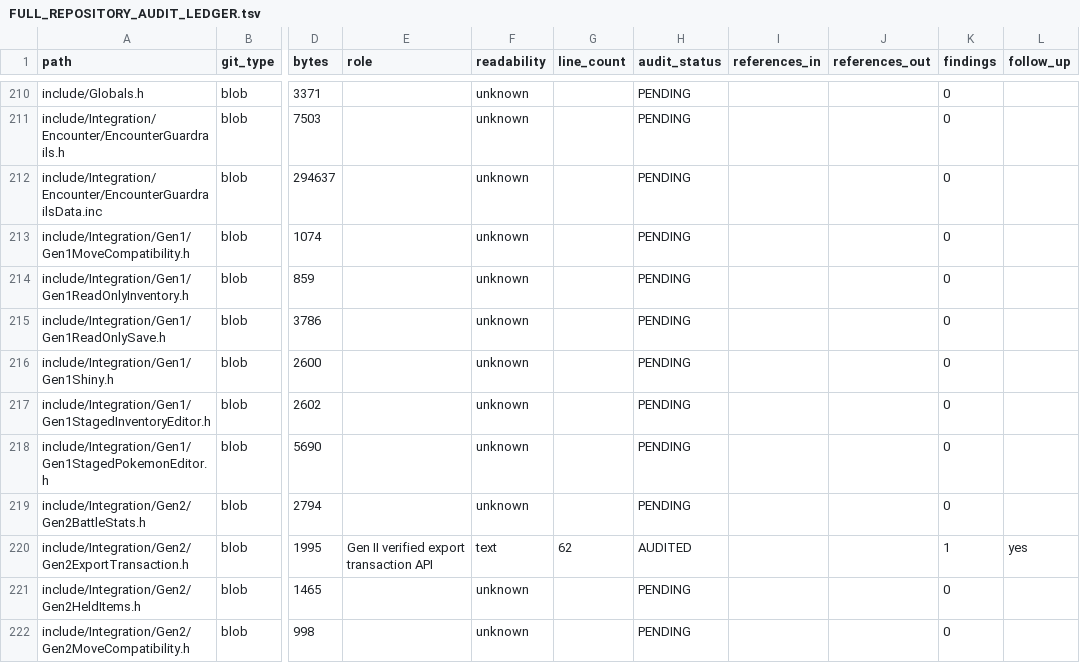
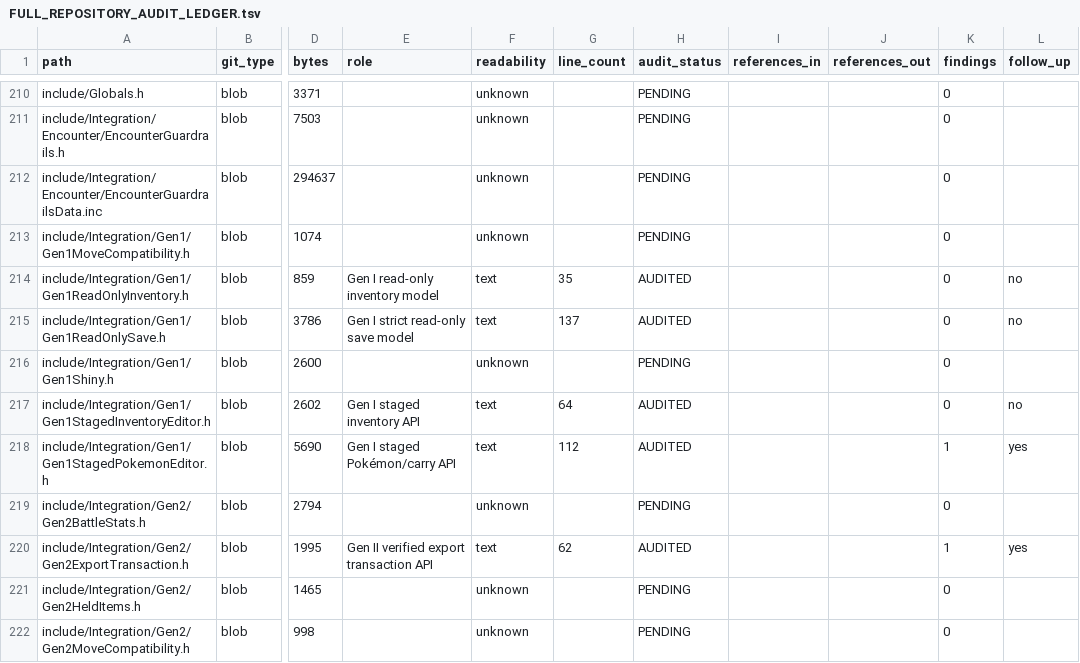
Before and after one commit to GlitchedZeus/PokeBank-NX, a TSV file: docs/FULL_REPOSITORY_AUDIT_LEDGER.tsv, drawn as a sheet; only a part is shown, gaps mark what is left out; the diff covers the shown part only; the diff names each change by its address in the sheet, - before the commit and + after, or states it on an @@ line.

Commit message:
audit: complete Gen I save and staged editing tranche

```diff
--- a/docs/FULL_REPOSITORY_AUDIT_LEDGER.tsv
+++ b/docs/FULL_REPOSITORY_AUDIT_LEDGER.tsv
-E214 (role): (empty)
+E214 (role): Gen I read-only inventory model
-F214:F215 (readability): unknown
+F214:F215 (readability): text
-G214 (line_count): (empty)
+G214 (line_count): 35
-H214:H215 (audit_status): PENDING
+H214:H215 (audit_status): AUDITED
-L214:L215 (follow_up): (empty)
+L214:L215 (follow_up): no
-E215 (role): (empty)
+E215 (role): Gen I strict read-only save model
-G215 (line_count): (empty)
+G215 (line_count): 137
-E217 (role): (empty)
+E217 (role): Gen I staged inventory API
-F217:F218 (readability): unknown
+F217:F218 (readability): text
-G217 (line_count): (empty)
+G217 (line_count): 64
-H217:H218 (audit_status): PENDING
+H217:H218 (audit_status): AUDITED
-L217 (follow_up): (empty)
+L217 (follow_up): no
-E218 (role): (empty)
+E218 (role): Gen I staged Pokémon/carry API
-G218 (line_count): (empty)
+G218 (line_count): 112
-K218 (findings): 0
+K218 (findings): 1
-L218 (follow_up): (empty)
+L218 (follow_up): yes
```
Also changed, not shown: 24 edited cells elsewhere in this file.
